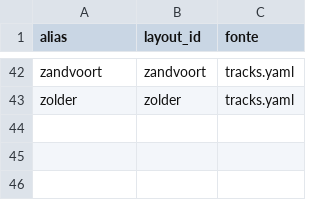
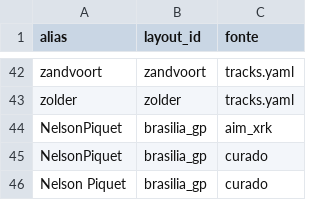
Before and after one commit to SARUSySLab/saru-plataforma, a CSV file: seeds/alias_layout.csv, drawn as a sheet; only a part is shown, gaps mark what is left out.

```diff
--- a/seeds/alias_layout.csv
+++ b/seeds/alias_layout.csv
@@ -43 +43,4 @@ zandvoort,zandvoort,tracks.yaml
 zolder,zolder,tracks.yaml
+NelsonPiquet,brasilia_gp,aim_xrk
+NelsonPiquet,brasilia_gp,curado
+Nelson Piquet,brasilia_gp,curado
```
Also changed, not shown: 20 other files.
